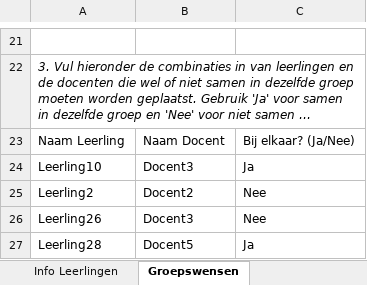
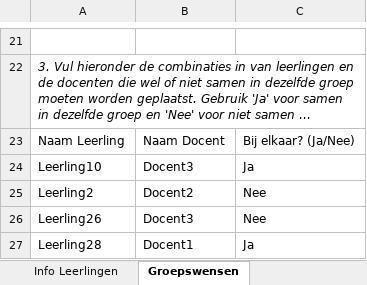
Before and after one commit to AmberStoevelaar/Thesis, an Excel workbook: data/raw_data/school_1/OpzetDataAnoniem.xlsx, sheet Groepswensen, drawn as a sheet; only a part is shown, gaps mark what is left out; long unchanged cells end in …; values as stored, in another font and other column widths than the file's, no borders; table styles not drawn; the diff names each change by its address in the sheet, - before the commit and + after, or states it on an @@ line.

```diff
--- a/data/raw_data/school_1/OpzetDataAnoniem.xlsx (sheet Groepswensen)
+++ b/data/raw_data/school_1/OpzetDataAnoniem.xlsx (sheet Groepswensen)
-B27: Docent5
+B27: Docent1
```
Also changed, not shown: 17 other files.
